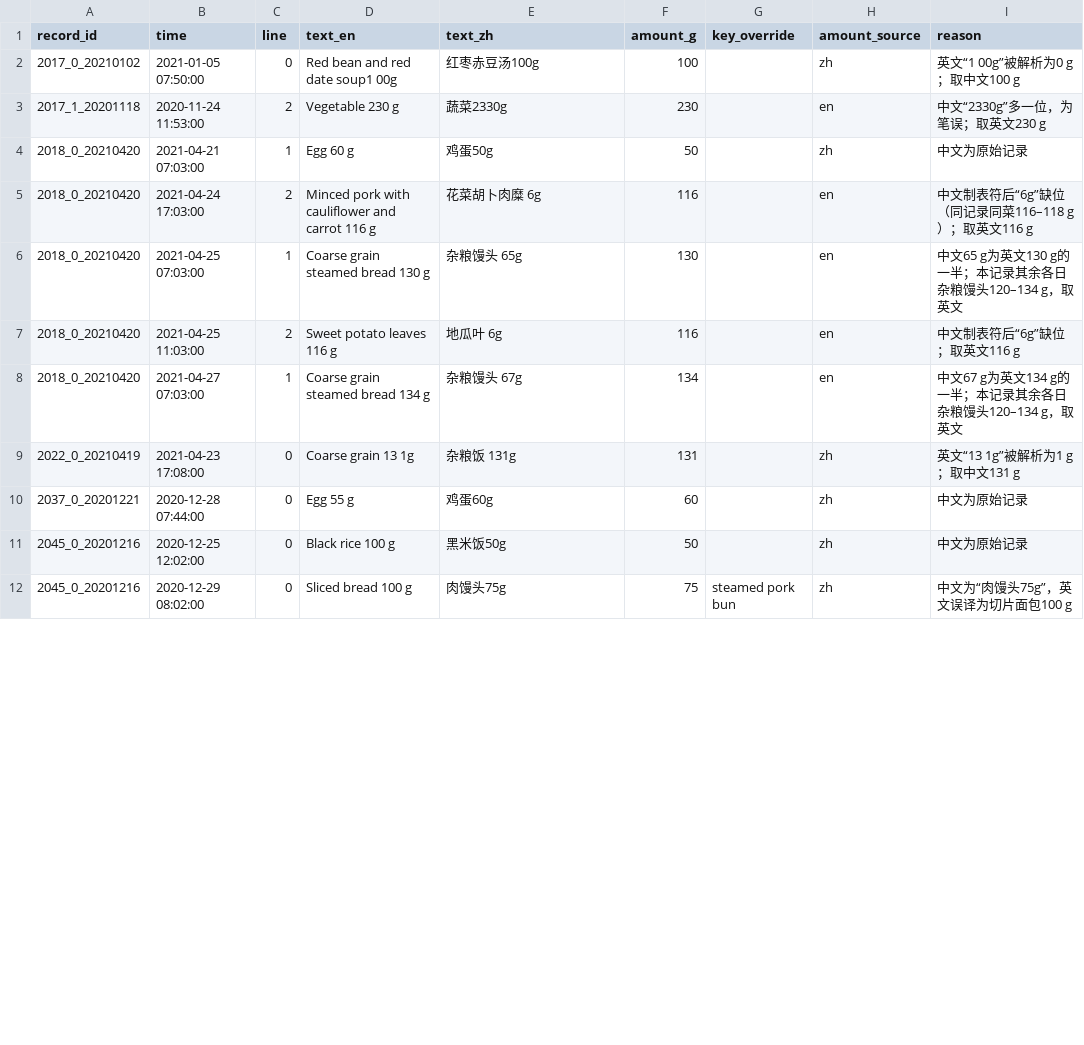
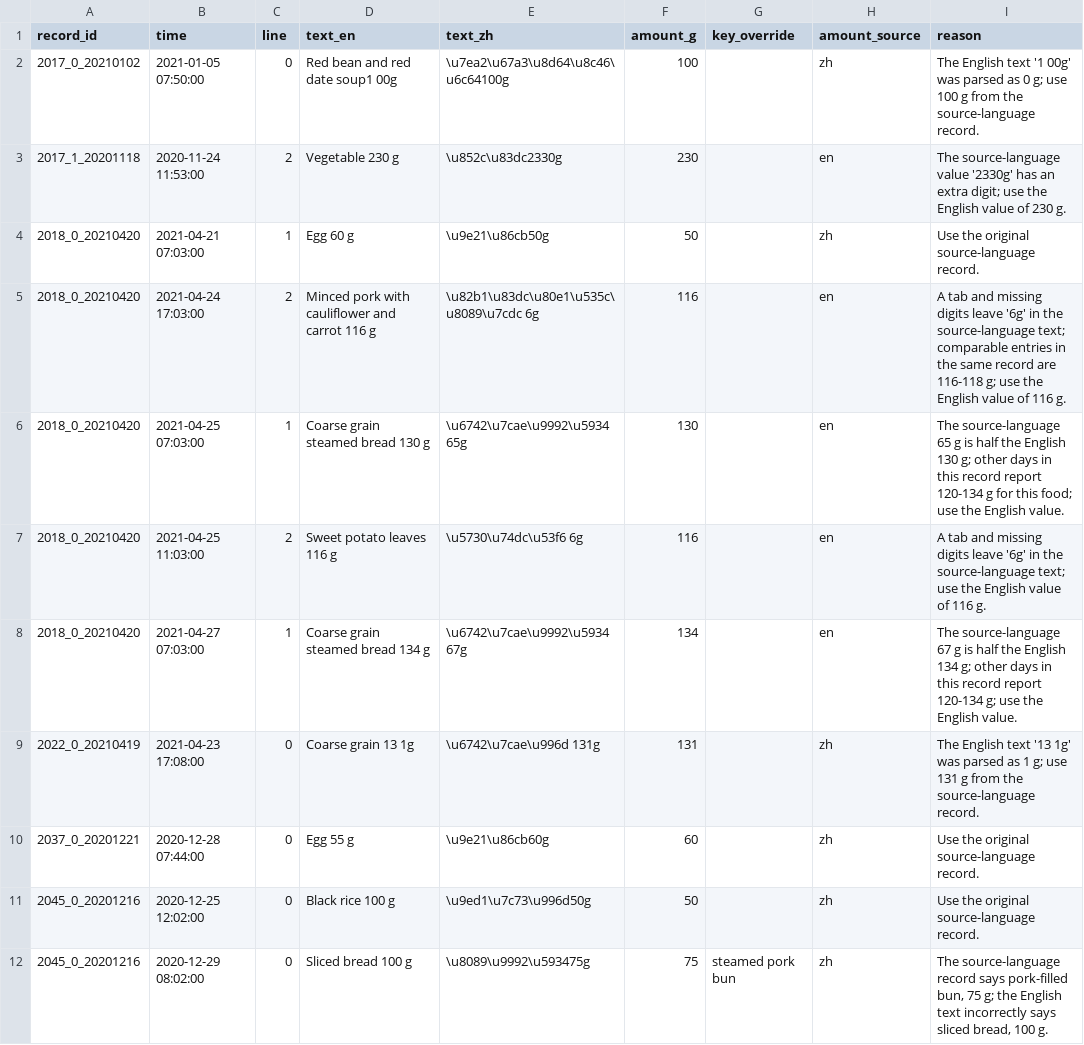
Before and after one commit to WangDongWei515/glucosl-kan, a CSV file: experiments/shanghai_t2dm/scripts/food_curation/amount_overrides.csv, drawn as a sheet; only a part is shown; the diff covers the shown part only.

```diff
--- a/experiments/shanghai_t2dm/scripts/food_curation/amount_overrides.csv
+++ b/experiments/shanghai_t2dm/scripts/food_curation/amount_overrides.csv
@@ -1,12 +1,12 @@
 record_id,time,line,text_en,text_zh,amount_g,key_override,amount_source,reason
-2017_0_20210102,2021-01-05 07:50:00,0,Red bean and red date soup1 00g,红枣赤豆汤100g,100,,zh,英文“1 00g”被解析为0 g；取中文100 g
-2017_1_20201118,2020-11-24 11:53:00,2,Vegetable 230 g,蔬菜2330g,230,,en,中文“2330g”多一位，为笔误；取英文230 g
-2018_0_20210420,2021-04-21 07:03:00,1,Egg 60 g,鸡蛋50g,50,,zh,中文为原始记录
-2018_0_20210420,2021-04-24 17:03:00,2,Minced pork with cauliflower and carrot 116 g,花菜胡卜肉糜	6g,116,,en,中文制表符后“6g”缺位（同记录同菜116–118 g）；取英文116 g
-2018_0_20210420,2021-04-25 07:03:00,1,Coarse grain steamed bread 130 g,杂粮馒头	65g,130,,en,中文65 g为英文130 g的一半；本记录其余各日杂粮馒头120–134 g，取英文
-2018_0_20210420,2021-04-25 11:03:00,2,Sweet potato leaves 116 g,地瓜叶	6g,116,,en,中文制表符后“6g”缺位；取英文116 g
-2018_0_20210420,2021-04-27 07:03:00,1,Coarse grain steamed bread 134 g,杂粮馒头	67g,134,,en,中文67 g为英文134 g的一半；本记录其余各日杂粮馒头120–134 g，取英文
-2022_0_20210419,2021-04-23 17:08:00,0,Coarse grain 13 1g,杂粮饭	131g,131,,zh,英文“13 1g”被解析为1 g；取中文131 g
-2037_0_20201221,2020-12-28 07:44:00,0,Egg 55 g,鸡蛋60g,60,,zh,中文为原始记录
-2045_0_20201216,2020-12-25 12:02:00,0,Black rice 100 g,黑米饭50g,50,,zh,中文为原始记录
-2045_0_20201216,2020-12-29 08:02:00,0,Sliced bread 100 g,肉馒头75g,75,steamed pork bun,zh,中文为“肉馒头75g”，英文误译为切片面包100 g
+2017_0_20210102,2021-01-05 07:50:00,0,Red bean and red date soup1 00g,\u7ea2\u67a3\u8d64\u8c46\u6c64100g,100,,zh,The English text '1 00g' was parsed as 0 g; use 100 g from the source-language record.
+2017_1_20201118,2020-11-24 11:53:00,2,Vegetable 230 g,\u852c\u83dc2330g,230,,en,The source-language value '2330g' has an extra digit; use the English value of 230 g.
+2018_0_20210420,2021-04-21 07:03:00,1,Egg 60 g,\u9e21\u86cb50g,50,,zh,Use the original source-language record.
+2018_0_20210420,2021-04-24 17:03:00,2,Minced pork with cauliflower and carrot 116 g,\u82b1\u83dc\u80e1\u535c\u8089\u7cdc	6g,116,,en,A tab and missing digits leave '6g' in the source-language text; comparable entries in the same record are 116-118 g; use the English value of 116 g.
+2018_0_20210420,2021-04-25 07:03:00,1,Coarse grain steamed bread 130 g,\u6742\u7cae\u9992\u5934	65g,130,,en,The source-language 65 g is half the English 130 g; other days in this record report 120-134 g for this food; use the English value.
+2018_0_20210420,2021-04-25 11:03:00,2,Sweet potato leaves 116 g,\u5730\u74dc\u53f6	6g,116,,en,A tab and missing digits leave '6g' in the source-language text; use the English value of 116 g.
+2018_0_20210420,2021-04-27 07:03:00,1,Coarse grain steamed bread 134 g,\u6742\u7cae\u9992\u5934	67g,134,,en,The source-language 67 g is half the English 134 g; other days in this record report 120-134 g; use the English value.
+2022_0_20210419,2021-04-23 17:08:00,0,Coarse grain 13 1g,\u6742\u7cae\u996d	131g,131,,zh,The English text '13 1g' was parsed as 1 g; use 131 g from the source-language record.
+2037_0_20201221,2020-12-28 07:44:00,0,Egg 55 g,\u9e21\u86cb60g,60,,zh,Use the original source-language record.
+2045_0_20201216,2020-12-25 12:02:00,0,Black rice 100 g,\u9ed1\u7c73\u996d50g,50,,zh,Use the original source-language record.
+2045_0_20201216,2020-12-29 08:02:00,0,Sliced bread 100 g,\u8089\u9992\u593475g,75,steamed pork bun,zh,"The source-language record says pork-filled bun, 75 g; the English text incorrectly says sliced bread, 100 g."
```
Also changed, not shown: 117 edited cells elsewhere in this file, experiments/shanghai_t2dm/scripts/food_curation/entries.csv, experiments/shanghai_t2dm/scripts/food_curation/group_overrides.csv, 12 other files.
